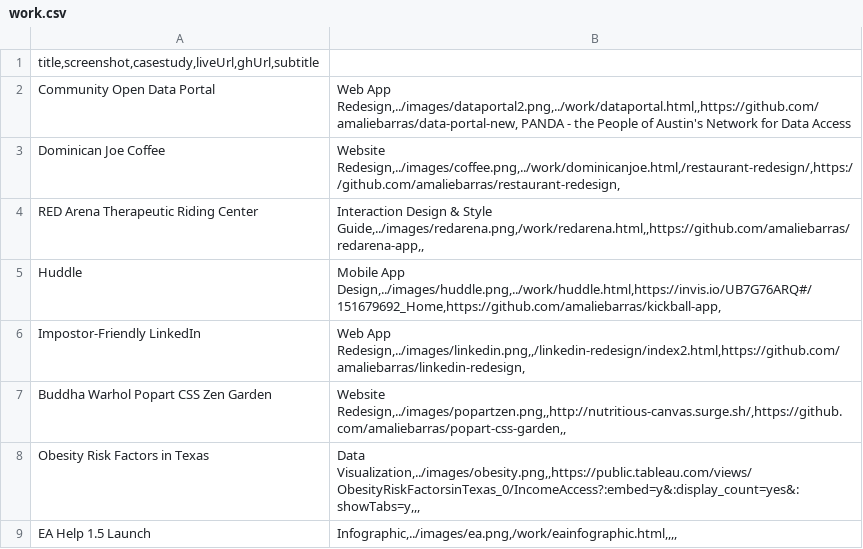
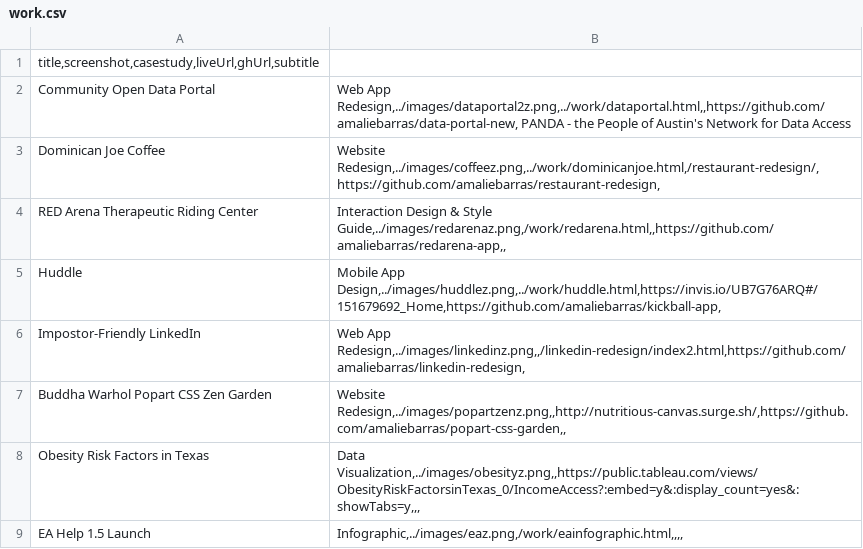
Before and after one commit to amaliebarras/amaliebarras.github.io, a CSV file: _data/work.csv, drawn as a sheet.

```diff
--- a/_data/work.csv
+++ b/_data/work.csv
@@ -1,9 +1,9 @@
 title,screenshot,casestudy,liveUrl,ghUrl,subtitle
-Community Open Data Portal | Web App Redesign,../images/dataportal2.png,../work/dataportal.html,,https://github.com/amaliebarras/data-portal-new, PANDA - the People of Austin's Network for Data Access
-Dominican Joe Coffee | Website Redesign,../images/coffee.png,../work/dominicanjoe.html,/restaurant-redesign/,https://github.com/amaliebarras/restaurant-redesign,
-RED Arena Therapeutic Riding Center | Interaction Design & Style Guide,../images/redarena.png,/work/redarena.html,,https://github.com/amaliebarras/redarena-app,,
-Huddle | Mobile App Design,../images/huddle.png,../work/huddle.html,https://invis.io/UB7G76ARQ#/151679692_Home,https://github.com/amaliebarras/kickball-app,
-Impostor-Friendly LinkedIn | Web App Redesign,../images/linkedin.png,,/linkedin-redesign/index2.html,https://github.com/amaliebarras/linkedin-redesign,
-Buddha Warhol Popart CSS Zen Garden | Website Redesign,../images/popartzen.png,,http://nutritious-canvas.surge.sh/,https://github.com/amaliebarras/popart-css-garden,,
-Obesity Risk Factors in Texas | Data Visualization,../images/obesity.png,,https://public.tableau.com/views/ObesityRiskFactorsinTexas_0/IncomeAccess?:embed=y&:display_count=yes&:showTabs=y,,,
-EA Help 1.5 Launch | Infographic,../images/ea.png,/work/eainfographic.html,,,,
+Community Open Data Portal | Web App Redesign,../images/dataportal2z.png,../work/dataportal.html,,https://github.com/amaliebarras/data-portal-new, PANDA - the People of Austin's Network for Data Access
+Dominican Joe Coffee | Website Redesign,../images/coffeez.png,../work/dominicanjoe.html,/restaurant-redesign/,https://github.com/amaliebarras/restaurant-redesign,
+RED Arena Therapeutic Riding Center | Interaction Design & Style Guide,../images/redarenaz.png,/work/redarena.html,,https://github.com/amaliebarras/redarena-app,,
+Huddle | Mobile App Design,../images/huddlez.png,../work/huddle.html,https://invis.io/UB7G76ARQ#/151679692_Home,https://github.com/amaliebarras/kickball-app,
+Impostor-Friendly LinkedIn | Web App Redesign,../images/linkedinz.png,,/linkedin-redesign/index2.html,https://github.com/amaliebarras/linkedin-redesign,
+Buddha Warhol Popart CSS Zen Garden | Website Redesign,../images/popartzenz.png,,http://nutritious-canvas.surge.sh/,https://github.com/amaliebarras/popart-css-garden,,
+Obesity Risk Factors in Texas | Data Visualization,../images/obesityz.png,,https://public.tableau.com/views/ObesityRiskFactorsinTexas_0/IncomeAccess?:embed=y&:display_count=yes&:showTabs=y,,,
+EA Help 1.5 Launch | Infographic,../images/eaz.png,/work/eainfographic.html,,,,
```
Also changed, not shown: 8 other files.
